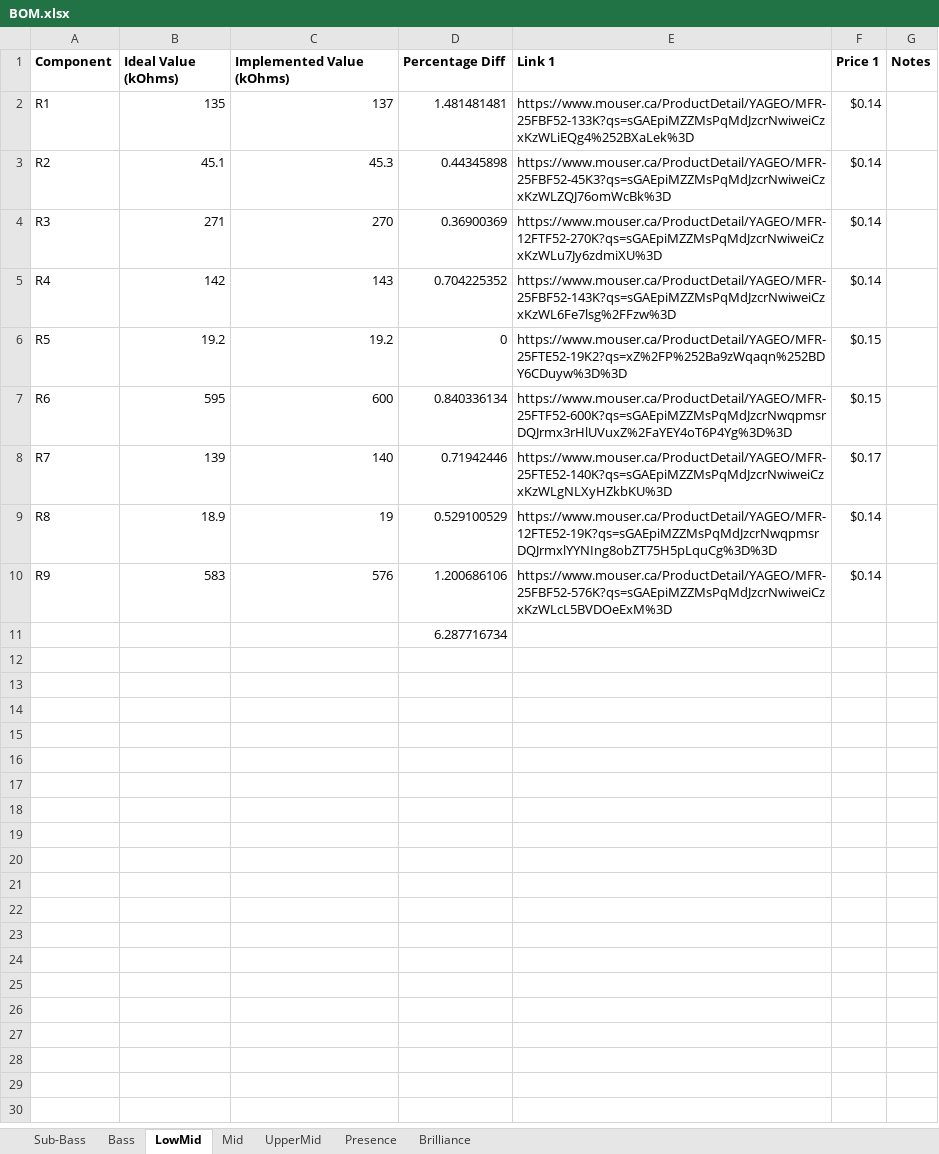
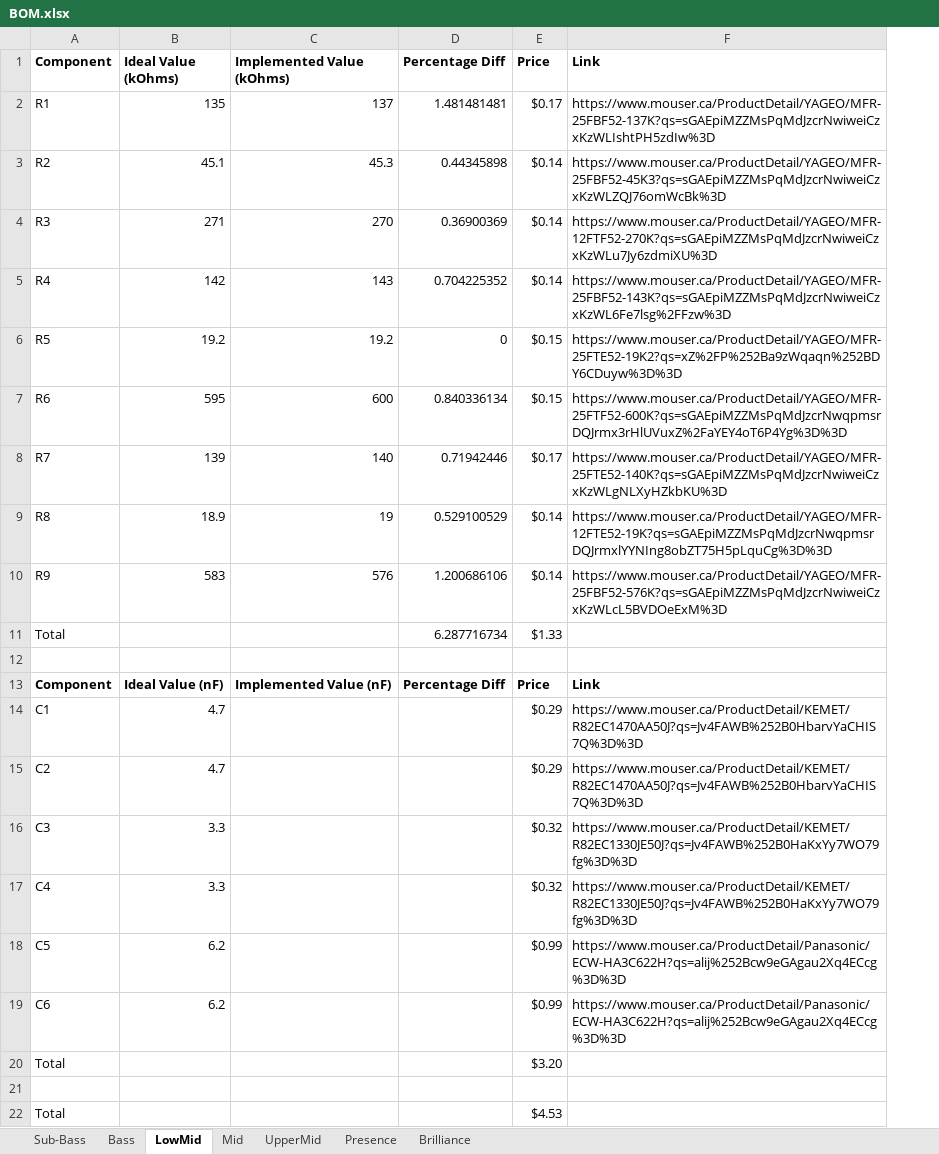
Before and after one commit to GhanGhan/Music_Visualizer, an Excel workbook: Documents/BOM.xlsx, sheet LowMid, drawn as a sheet; values as stored, in another font and other column widths than the file's, no borders; removed rows and columns are numbered as before the commit, all else as after; the diff names each change by its address in the sheet, - before the commit and + after, or states it on an @@ line.

Commit message:
Finalized and sourced Capacitor values for all filters

```diff
--- a/Documents/BOM.xlsx (sheet LowMid)
+++ b/Documents/BOM.xlsx (sheet LowMid)
-column E (Link 1), rows 2-10: https://www.mouser.ca/ProductDetail/YAGEO/MFR-25FBF52-133K?qs=sGAEpiMZZMsPqMdJzcrNwiweiCzxKzWLiEQg4%252BXaLek%3D | https://www.mouser.ca/ProductDetail/YAGEO/MFR-25FBF52-45K3?qs=sGAEpiMZZMsPqMdJzcrNwiweiCzxKzWLZQJ76omWcBk%3D | https://www.mouser.ca/ProductDetail/YAGEO/MFR-12FTF52-270K?qs=sGAEpiMZZMsPqMdJzcrNwiweiCzxKzWLu7Jy6zdmiXU%3D | https://www.mouser.ca/ProductDetail/YAGEO/MFR-25FBF52-143K?qs=sGAEpiMZZMsPqMdJzcrNwiweiCzxKzWL6Fe7lsg%2FFzw%3D | https://www.mouser.ca/ProductDetail/YAGEO/MFR-25FTE52-19K2?qs=xZ%2FP%252Ba9zWqaqn%252BDY6CDuyw%3D%3D | https://www.mouser.ca/ProductDetail/YAGEO/MFR-25FTF52-600K?qs=sGAEpiMZZMsPqMdJzcrNwqpmsrDQJrmx3rHlUVuxZ%2FaYEY4oT6P4Yg%3D%3D | https://www.mouser.ca/ProductDetail/YAGEO/MFR-25FTE52-140K?qs=sGAEpiMZZMsPqMdJzcrNwiweiCzxKzWLgNLXyHZkbKU%3D | https://www.mouser.ca/ProductDetail/YAGEO/MFR-12FTE52-19K?qs=sGAEpiMZZMsPqMdJzcrNwqpmsrDQJrmxlYYNIng8obZT75H5pLquCg%3D%3D | https://www.mouser.ca/ProductDetail/YAGEO/MFR-25FBF52-576K?qs=sGAEpiMZZMsPqMdJzcrNwiweiCzxKzWLcL5BVDOeExM%3D
-column G (Notes), empty
+column F (Link), rows 2-10: https://www.mouser.ca/ProductDetail/YAGEO/MFR-25FBF52-137K?qs=sGAEpiMZZMsPqMdJzcrNwiweiCzxKzWLIshtPH5zdIw%3D | https://www.mouser.ca/ProductDetail/YAGEO/MFR-25FBF52-45K3?qs=sGAEpiMZZMsPqMdJzcrNwiweiCzxKzWLZQJ76omWcBk%3D | https://www.mouser.ca/ProductDetail/YAGEO/MFR-12FTF52-270K?qs=sGAEpiMZZMsPqMdJzcrNwiweiCzxKzWLu7Jy6zdmiXU%3D | https://www.mouser.ca/ProductDetail/YAGEO/MFR-25FBF52-143K?qs=sGAEpiMZZMsPqMdJzcrNwiweiCzxKzWL6Fe7lsg%2FFzw%3D | https://www.mouser.ca/ProductDetail/YAGEO/MFR-25FTE52-19K2?qs=xZ%2FP%252Ba9zWqaqn%252BDY6CDuyw%3D%3D | https://www.mouser.ca/ProductDetail/YAGEO/MFR-25FTF52-600K?qs=sGAEpiMZZMsPqMdJzcrNwqpmsrDQJrmx3rHlUVuxZ%2FaYEY4oT6P4Yg%3D%3D | https://www.mouser.ca/ProductDetail/YAGEO/MFR-25FTE52-140K?qs=sGAEpiMZZMsPqMdJzcrNwiweiCzxKzWLgNLXyHZkbKU%3D | https://www.mouser.ca/ProductDetail/YAGEO/MFR-12FTE52-19K?qs=sGAEpiMZZMsPqMdJzcrNwqpmsrDQJrmxlYYNIng8obZT75H5pLquCg%3D%3D | https://www.mouser.ca/ProductDetail/YAGEO/MFR-25FBF52-576K?qs=sGAEpiMZZMsPqMdJzcrNwiweiCzxKzWLcL5BVDOeExM%3D
-E1: Price 1
+E1: Price
-E2 (Price): $0.14
+E2 (Price): $0.17
+row 11: Total |  |  | 6.287716734 | $1.33
-D12 (Percentage Diff): 6.287716734
+D12 (Percentage Diff): (empty)
+row 13: Component | Ideal Value (nF) | Implemented Value (nF) | Percentage Diff | Price | Link
+row 14: C1 | 4.7 |  |  | $0.29 | https://www.mouser.ca/ProductDetail/KEMET/R82EC1470AA50J?qs=Jv4FAWB%252B0HbarvYaCHIS7Q%3D%3D
+row 15: C2 | 4.7 |  |  | $0.29 | https://www.mouser.ca/ProductDetail/KEMET/R82EC1470AA50J?qs=Jv4FAWB%252B0HbarvYaCHIS7Q%3D%3D
+row 16: C3 | 3.3 |  |  | $0.32 | https://www.mouser.ca/ProductDetail/KEMET/R82EC1330JE50J?qs=Jv4FAWB%252B0HaKxYy7WO79fg%3D%3D
+row 17: C4 | 3.3 |  |  | $0.32 | https://www.mouser.ca/ProductDetail/KEMET/R82EC1330JE50J?qs=Jv4FAWB%252B0HaKxYy7WO79fg%3D%3D
+row 18: C5 | 6.2 |  |  | $0.99 | https://www.mouser.ca/ProductDetail/Panasonic/ECW-HA3C622H?qs=alij%252Bcw9eGAgau2Xq4ECcg%3D%3D
+row 19: C6 | 6.2 |  |  | $0.99 | https://www.mouser.ca/ProductDetail/Panasonic/ECW-HA3C622H?qs=alij%252Bcw9eGAgau2Xq4ECcg%3D%3D
+row 20: Total |  |  |  | $3.20
+row 21: (empty)
+row 22: Total |  |  |  | $4.53
```
Also changed, not shown: sheet Brilliance, sheet Sub-Bass, sheet Bass, sheet UpperMid, sheet Presence, sheet Mid, 4 other files.
